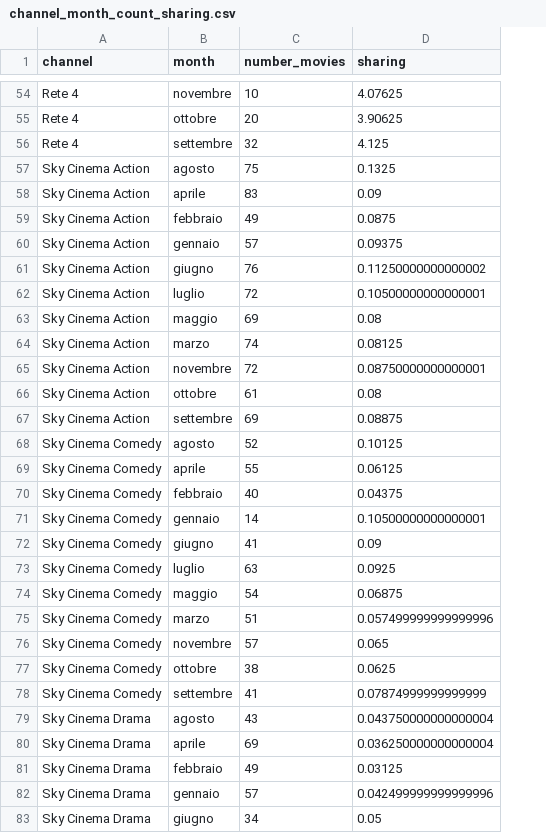
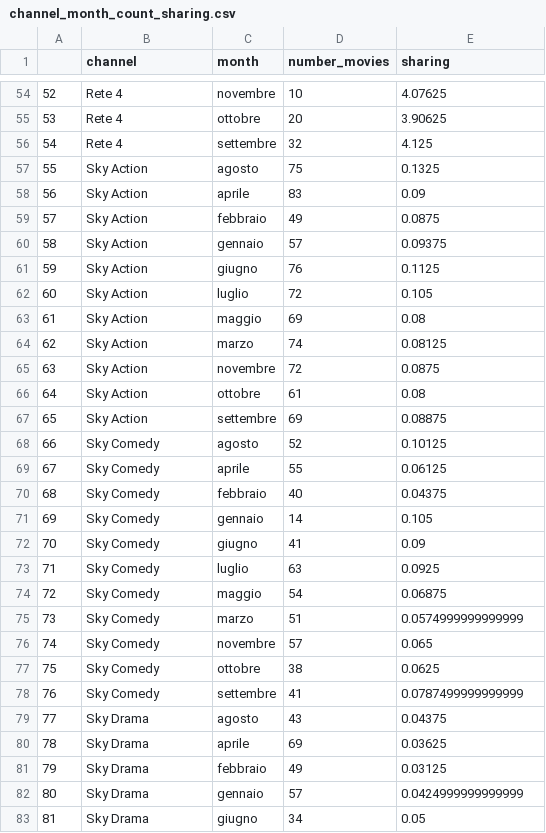
Before and after one commit to florin-git/TV-Movies-Visual-Analytics, a CSV file: dataset/channel_month_count_sharing.csv, drawn as a sheet; only a part is shown, gaps mark what is left out; addresses are those after the commit; the diff covers the shown part only; the diff names each change by its address in the sheet, - before the commit and + after, or states it on an @@ line.

Commit message:
Fix Datasets

```diff
--- a/dataset/channel_month_count_sharing.csv
+++ b/dataset/channel_month_count_sharing.csv
+column A, rows 54-83: 52 | 53 | 54 | 55 | 56 | 57 | 58 | 59 | 60 | 61 | 62 | 63 | 64 | 65 | 66 | 67 | 68 | 69 | 70 | 71 | 72 | 73 | 74 | 75 | 76 | 77 | 78 | 79 | 80 | 81
-B57:B67 (channel): Sky Cinema Action
+B57:B67 (channel): Sky Action
-E61 (sharing): 0.11250000000000002
+E61 (sharing): 0.1125
-E62 (sharing): 0.10500000000000001
+E62 (sharing): 0.105
-E65 (sharing): 0.08750000000000001
+E65 (sharing): 0.0875
-B68:B78 (channel): Sky Cinema Comedy
+B68:B78 (channel): Sky Comedy
-E71 (sharing): 0.10500000000000001
+E71 (sharing): 0.105
-E75 (sharing): 0.057499999999999996
+E75 (sharing): 0.0574999999999999
-E78 (sharing): 0.07874999999999999
+E78 (sharing): 0.0787499999999999
-B79:B83 (channel): Sky Cinema Drama
+B79:B83 (channel): Sky Drama
-E79 (sharing): 0.043750000000000004
+E79 (sharing): 0.04375
-E80 (sharing): 0.036250000000000004
+E80 (sharing): 0.03625
-E82 (sharing): 0.042499999999999996
+E82 (sharing): 0.0424999999999999
```
Also changed, not shown: 44 edited cells elsewhere in this file, 13 other files.
